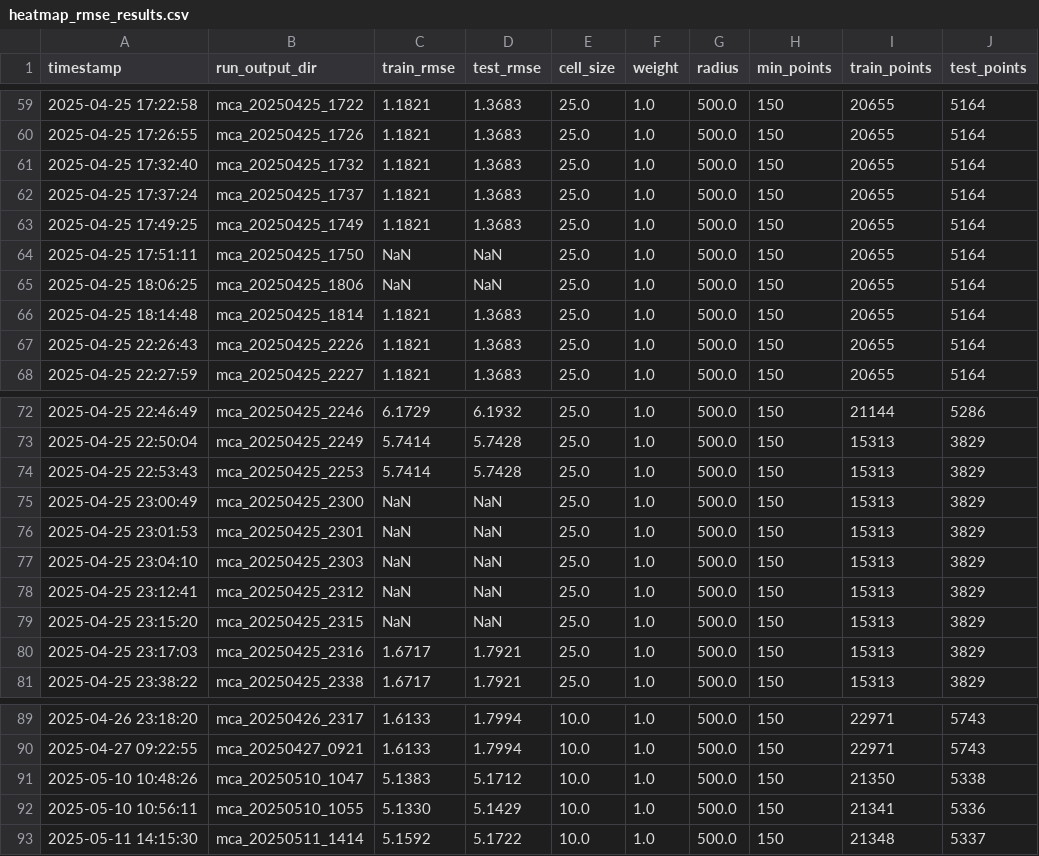
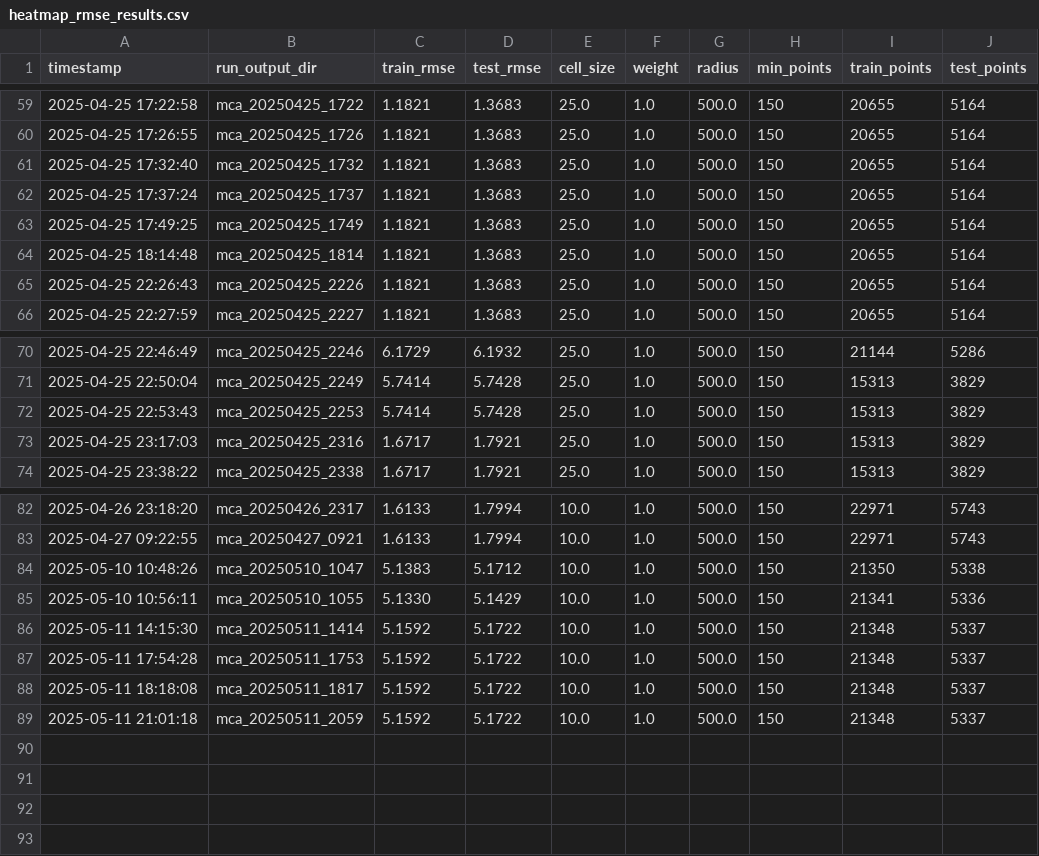
Before and after one commit to pmhalvor/geo4460, a CSV file: mca/output/heatmap_rmse_results.csv, drawn as a sheet; only a part is shown, gaps mark what is left out.

```diff
--- a/mca/output/heatmap_rmse_results.csv
+++ b/mca/output/heatmap_rmse_results.csv
@@ -63,4 +63,2 @@ timestamp,run_output_dir,train_rmse,test_rmse,cell_size,weight,radius,min_points
 2025-04-25 17:49:25,mca_20250425_1749,1.1821,1.3683,25.0,1.0,500.0,150,20655,5164
-2025-04-25 17:51:11,mca_20250425_1750,NaN,NaN,25.0,1.0,500.0,150,20655,5164
-2025-04-25 18:06:25,mca_20250425_1806,NaN,NaN,25.0,1.0,500.0,150,20655,5164
 2025-04-25 18:14:48,mca_20250425_1814,1.1821,1.3683,25.0,1.0,500.0,150,20655,5164
@@ -74,7 +72,2 @@ timestamp,run_output_dir,train_rmse,test_rmse,cell_size,weight,radius,min_points
 2025-04-25 22:53:43,mca_20250425_2253,5.7414,5.7428,25.0,1.0,500.0,150,15313,3829
-2025-04-25 23:00:49,mca_20250425_2300,NaN,NaN,25.0,1.0,500.0,150,15313,3829
-2025-04-25 23:01:53,mca_20250425_2301,NaN,NaN,25.0,1.0,500.0,150,15313,3829
-2025-04-25 23:04:10,mca_20250425_2303,NaN,NaN,25.0,1.0,500.0,150,15313,3829
-2025-04-25 23:12:41,mca_20250425_2312,NaN,NaN,25.0,1.0,500.0,150,15313,3829
-2025-04-25 23:15:20,mca_20250425_2315,NaN,NaN,25.0,1.0,500.0,150,15313,3829
 2025-04-25 23:17:03,mca_20250425_2316,1.6717,1.7921,25.0,1.0,500.0,150,15313,3829
@@ -93 +86,4 @@ timestamp,run_output_dir,train_rmse,test_rmse,cell_size,weight,radius,min_points
 2025-05-11 14:15:30,mca_20250511_1414,5.1592,5.1722,10.0,1.0,500.0,150,21348,5337
+2025-05-11 17:54:28,mca_20250511_1753,5.1592,5.1722,10.0,1.0,500.0,150,21348,5337
+2025-05-11 18:18:08,mca_20250511_1817,5.1592,5.1722,10.0,1.0,500.0,150,21348,5337
+2025-05-11 21:01:18,mca_20250511_2059,5.1592,5.1722,10.0,1.0,500.0,150,21348,5337
```
Also changed, not shown: mca/data/segments/segment_details_cache.csv, mca/output/elevation_rmse_results.csv, 10 other files.
